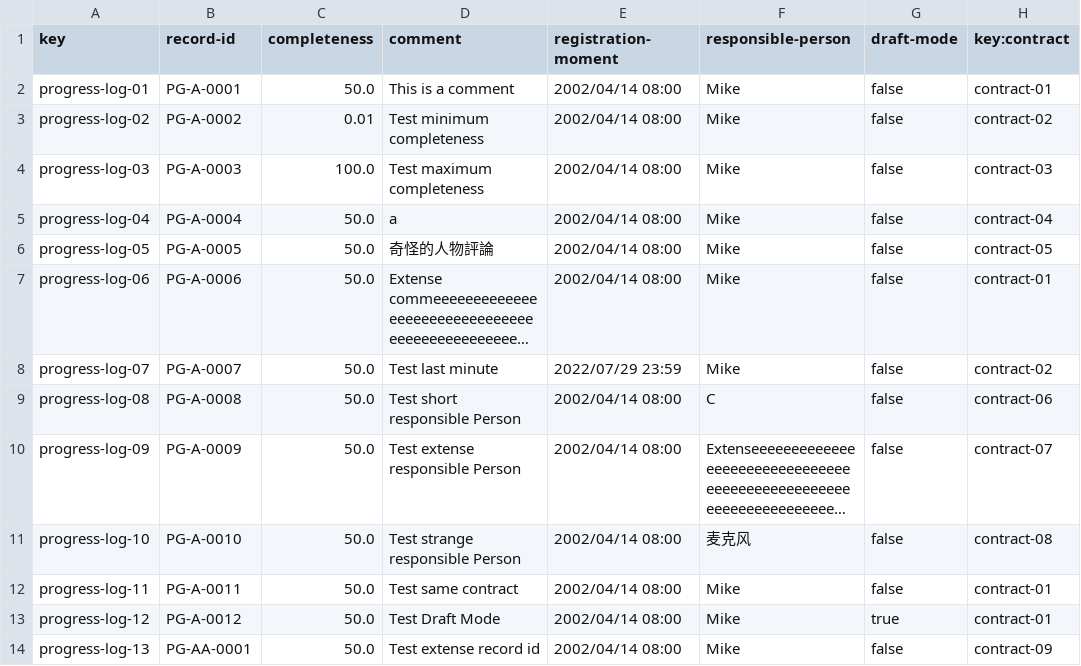
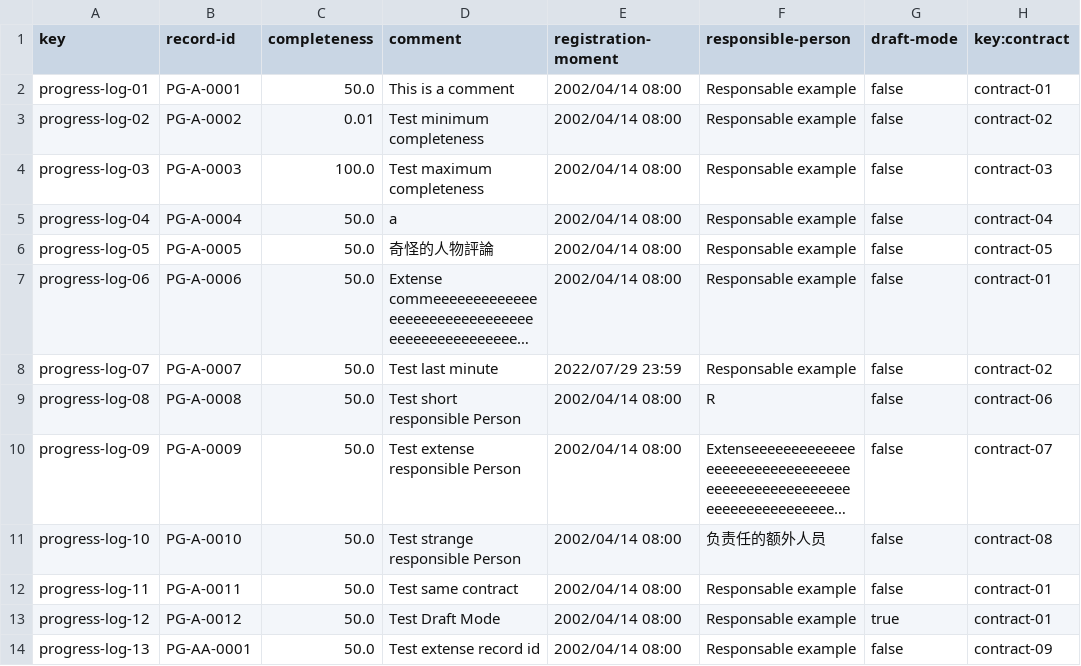
Before and after one commit to vicgrabru/Acme-SF-D03, a CSV file: src/main/webapp/WEB-INF/resources/sample-data/progress-log.csv, drawn as a sheet; long unchanged cells end in …; the diff names each change by its address in the sheet, - before the commit and + after, or states it on an @@ line.

```diff
--- a/src/main/webapp/WEB-INF/resources/sample-data/progress-log.csv
+++ b/src/main/webapp/WEB-INF/resources/sample-data/progress-log.csv
-F2:F8 (responsible-person): Mike
+F2:F8 (responsible-person): Responsable example
-F9 (responsible-person): C
+F9 (responsible-person): R
-F11 (responsible-person): 麦克风
+F11 (responsible-person): 负责任的额外人员
-F12:F14 (responsible-person): Mike
+F12:F14 (responsible-person): Responsable example
```
Also changed, not shown: src/main/webapp/WEB-INF/resources/sample-data/consumer.csv, src/main/webapp/WEB-INF/resources/sample-data/contract.csv, 26 other files.
